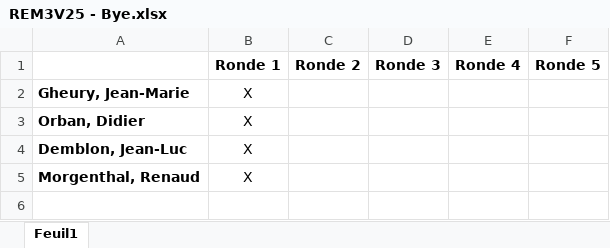
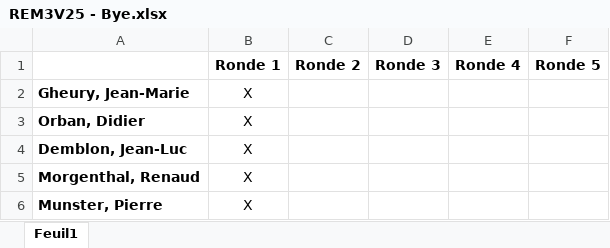
Before and after one commit to drezr/emtournaments, an Excel workbook: REM3V25 - Bye.xlsx, sheet Feuil1, drawn as a sheet; values as stored, in another font and other column widths than the file's, no borders; the diff names each change by its address in the sheet, - before the commit and + after, or states it on an @@ line.

Commit message:
Update REM3V25 - Bye.xlsx

```diff
--- a/REM3V25 - Bye.xlsx (sheet Feuil1)
+++ b/REM3V25 - Bye.xlsx (sheet Feuil1)
+row 6: Munster, Pierre | X
```
